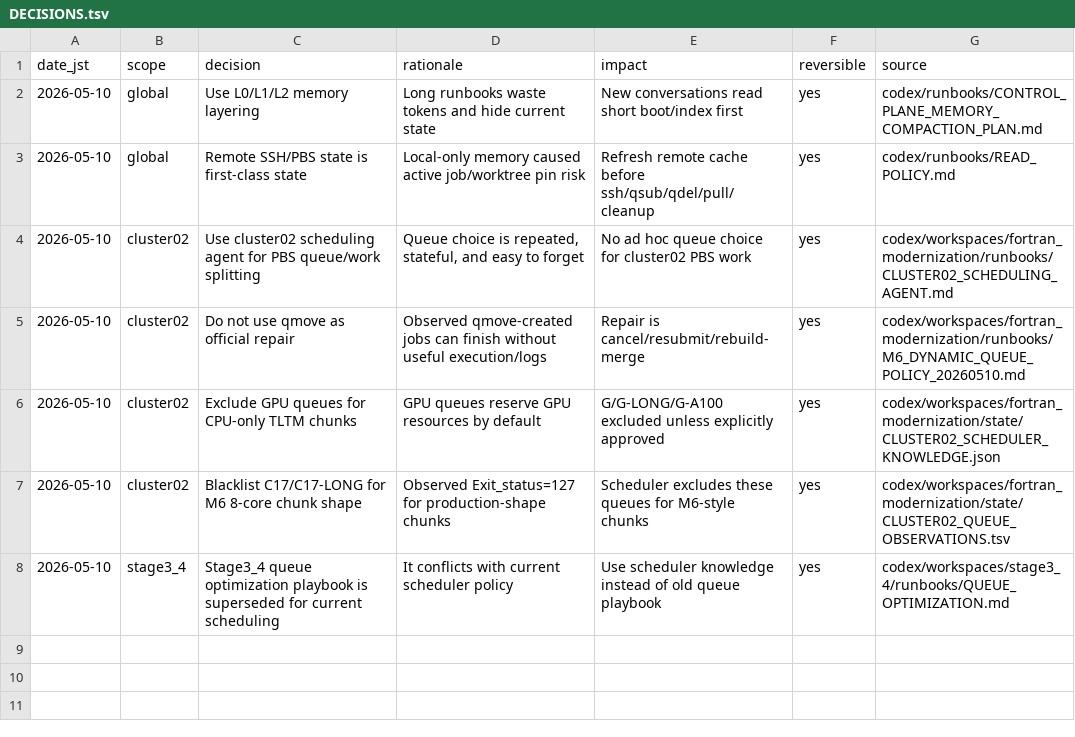
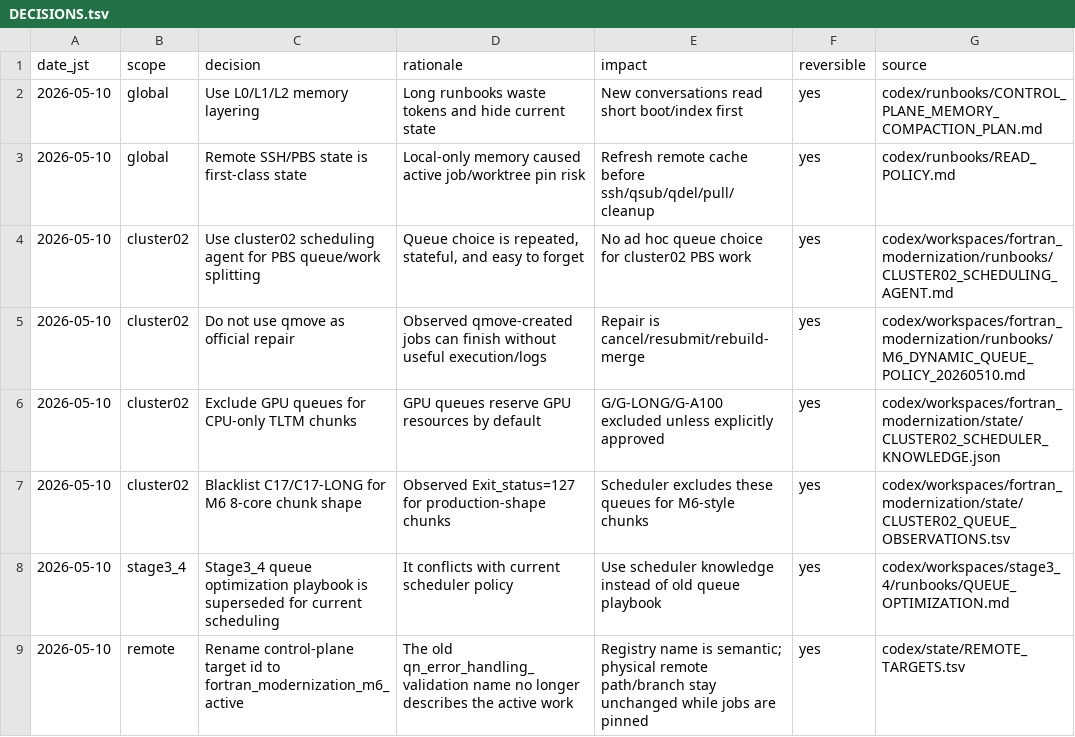
Before and after one commit to C-Y-Chou/generalized-thimble-hmc, a TSV file: codex/state/DECISIONS.tsv, drawn as a sheet; the diff names each change by its address in the sheet, - before the commit and + after, or states it on an @@ line.

```diff
--- a/codex/state/DECISIONS.tsv
+++ b/codex/state/DECISIONS.tsv
+row 9: 2026-05-10 | remote | Rename control-plane target id to fortran_modernization_m6_active | The old qn_error_handling_validation name no longer describes the active work | Registry name is semantic; physical remote path/branch stay unchanged while jobs are pinned | yes | codex/state/REMOTE_TARGETS.tsv
```
Also changed, not shown: codex/state/JOBS.tsv, codex/state/OPEN_ITEMS.tsv, 6 other files.
